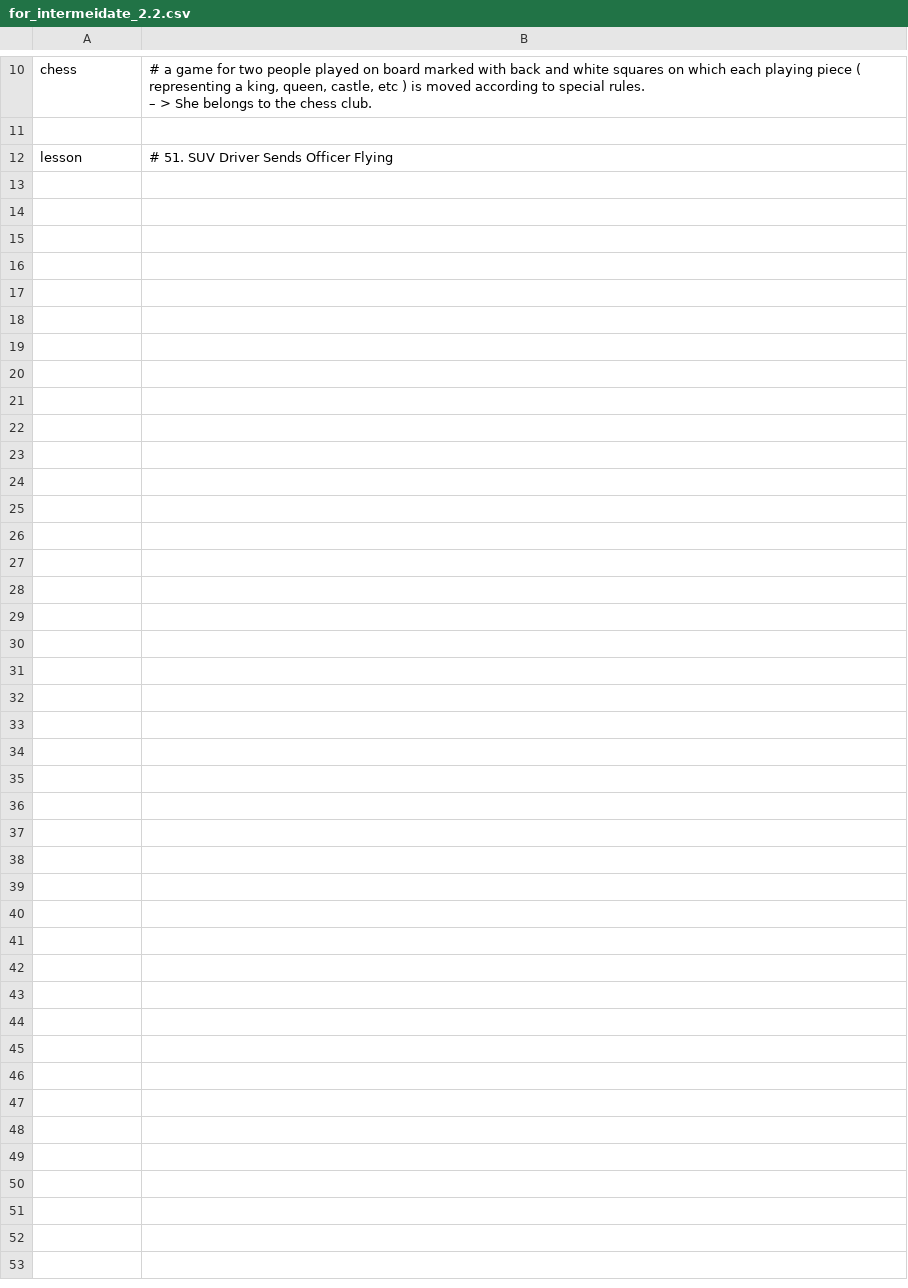
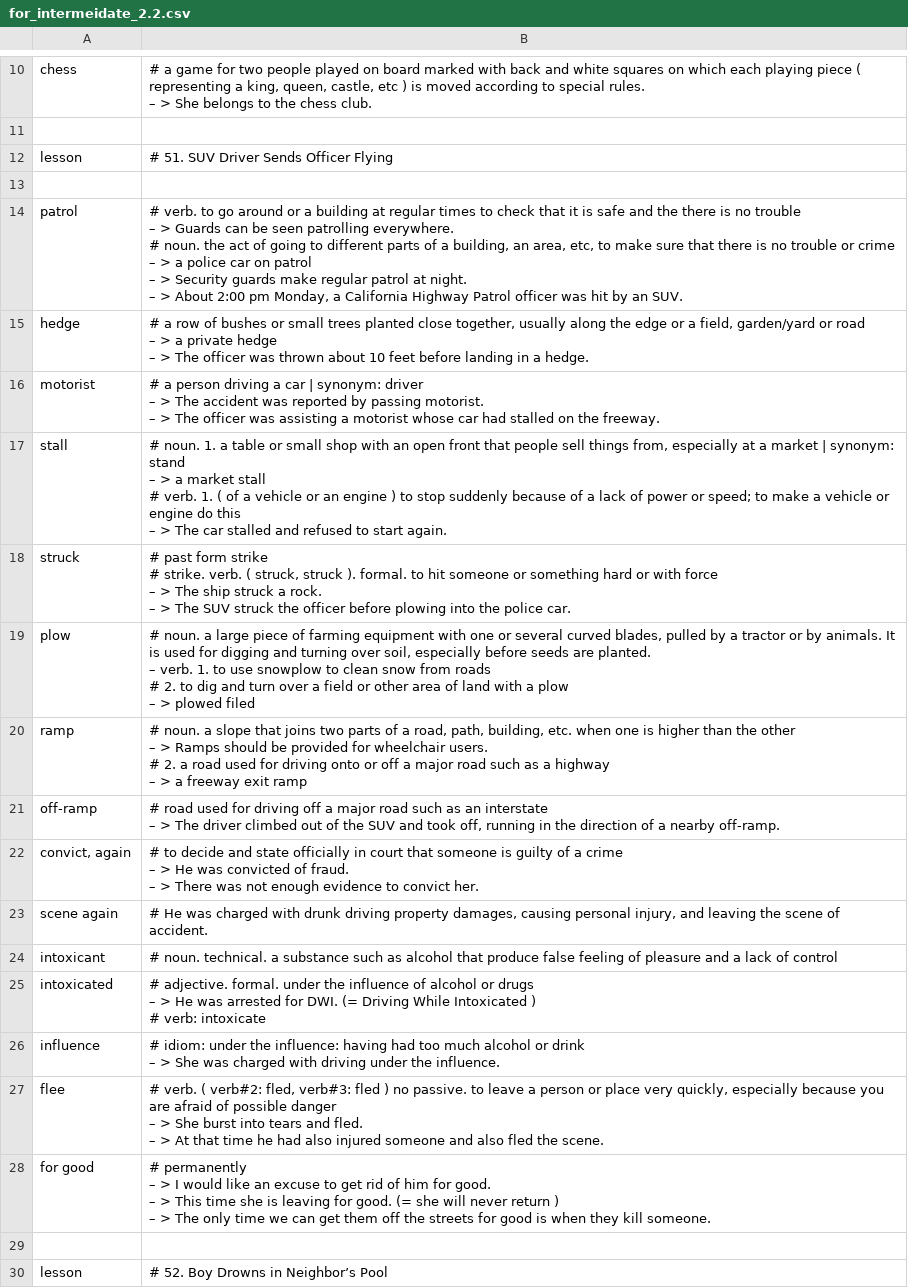
Before and after one commit to k-five/rong-chang-new-word, a CSV file: 12_intermeidate_2/for_intermeidate_2.2.csv, drawn as a sheet; only a part is shown, gaps mark what is left out; ↵ is a line break in a cell; the diff names each change by its address in the sheet, - before the commit and + after, or states it on an @@ line.

Commit message:
add lesson 51. SUV Driver Sneds Officer Flying

```diff
--- a/12_intermeidate_2/for_intermeidate_2.2.csv
+++ b/12_intermeidate_2/for_intermeidate_2.2.csv
+row 13: (empty)
+row 14: patrol | # verb. to go around or a building at regular times to check that it is safe and the there is no trouble ↵ – > Guards can be seen patrolling everywhere. ↵ # noun. the act of going to different parts of a building, an area, etc, to make sure that there is no trouble or crime ↵ – > a police car on patrol ↵ – > Security guards make regular patrol at night. ↵ – > About 2:00 pm Monday, a California Highway Patrol officer was hit by an SUV.
+row 15: hedge | # a row of bushes or small trees planted close together, usually along the edge or a field, garden/yard or road ↵ – > a private hedge ↵ – > The officer was thrown about 10 feet before landing in a hedge.
+row 16: motorist | # a person driving a car | synonym: driver ↵ – > The accident was reported by passing motorist. ↵ – > The officer was assisting a motorist whose car had stalled on the freeway.
+row 17: stall | # noun. 1. a table or small shop with an open front that people sell things from, especially at a market | synonym: stand ↵ – > a market stall ↵ # verb. 1. ( of a vehicle or an engine ) to stop suddenly because of a lack of power or speed; to make a vehicle or engine do this ↵ – > The car stalled and refused to start again.
+row 18: struck | # past form strike ↵ # strike. verb. ( struck, struck ). formal. to hit someone or something hard or with force ↵ – > The ship struck a rock. ↵ – > The SUV struck the officer before plowing into the police car.
+row 19: plow | # noun. a large piece of farming equipment with one or several curved blades, pulled by a tractor or by animals. It is used for digging and turning over soil, especially before seeds are planted. ↵ – verb. 1. to use snowplow to clean snow from roads ↵ # 2. to dig and turn over a field or other area of land with a plow ↵ – > plowed filed
+row 20: ramp | # noun. a slope that joins two parts of a road, path, building, etc. when one is higher than the other ↵ – > Ramps should be provided for wheelchair users. ↵ # 2. a road used for driving onto or off a major road such as a highway ↵ – > a freeway exit ramp
+row 21: off-ramp | # road used for driving off a major road such as an interstate ↵ – > The driver climbed out of the SUV and took off, running in the direction of a nearby off-ramp.
+row 22: convict, again | # to decide and state officially in court that someone is guilty of a crime ↵ – > He was convicted of fraud. ↵ – > There was not enough evidence to convict her.
+row 23: scene again | # He was charged with drunk driving property damages, causing personal injury, and leaving the scene of accident.
+row 24: intoxicant | # noun. technical. a substance such as alcohol that produce false feeling of pleasure and a lack of control
+row 25: intoxicated | # adjective. formal. under the influence of alcohol or drugs ↵ – > He was arrested for DWI. (= Driving While Intoxicated ) ↵ # verb: intoxicate
+row 26: influence | # idiom: under the influence: having had too much alcohol or drink ↵ – > She was charged with driving under the influence.
+row 27: flee | # verb. ( verb#2: fled, verb#3: fled ) no passive. to leave a person or place very quickly, especially because you are afraid of possible danger ↵ – > She burst into tears and fled. ↵ – > At that time he had also injured someone and also fled the scene.
+row 28: for good | # permanently ↵ – > I would like an excuse to get rid of him for good. ↵ – > This time she is leaving for good. (= she will never return ) ↵ – > The only time we can get them off the streets for good is when they kill someone.
+row 29: (empty)
+row 30: lesson | # 52. Boy Drowns in Neighbor’s Pool
```
